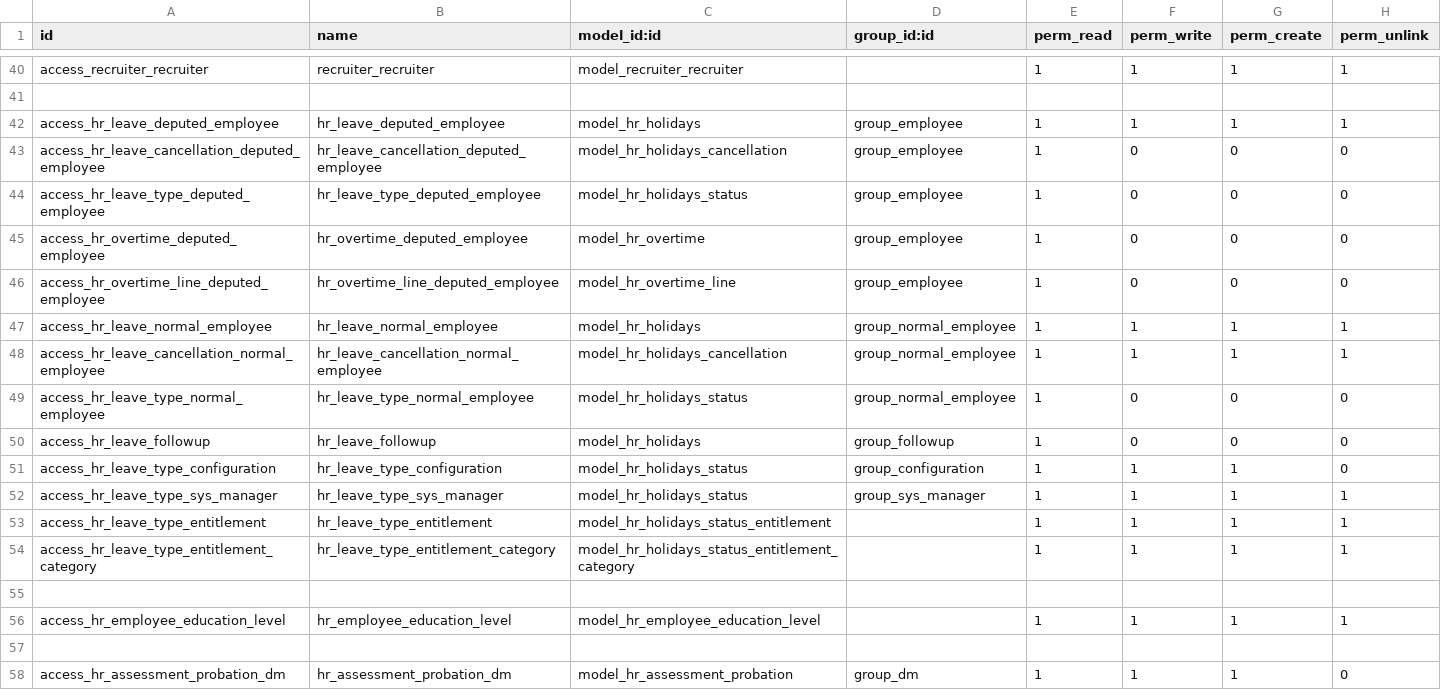
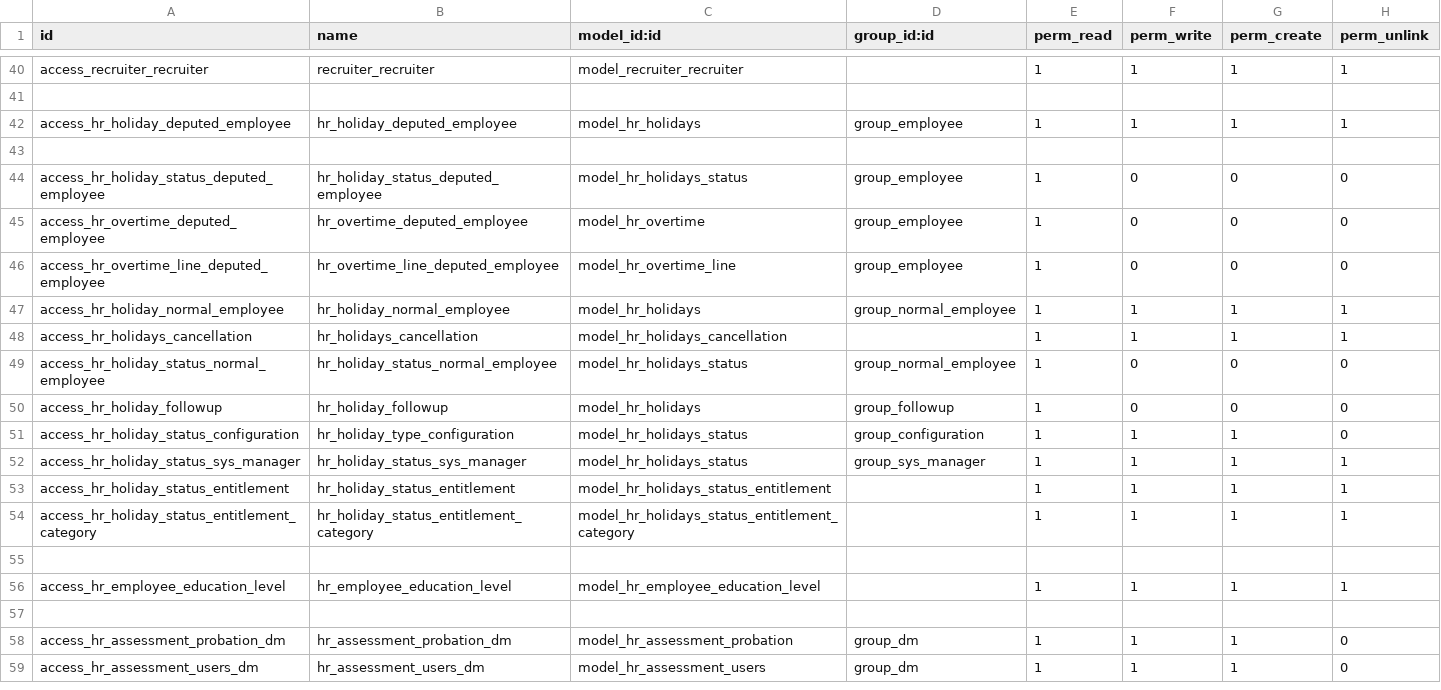
Before and after one commit to rouag/orvea, a CSV file: smart_hr/security/ir.model.access.csv, drawn as a sheet; only a part is shown, gaps mark what is left out; the shorter side is filled out with more unchanged rows.

Commit message:
[IMP] cancel and cut holiday

```diff
--- a/smart_hr/security/ir.model.access.csv
+++ b/smart_hr/security/ir.model.access.csv
@@ -41,15 +41,15 @@ access_recruiter_recruiter,recruiter_recruiter,model_recruiter_recruiter,,1,1,1,
 ,,,,,,,
-access_hr_leave_deputed_employee,hr_leave_deputed_employee,model_hr_holidays,group_employee,1,1,1,1
-access_hr_leave_cancellation_deputed_employee,hr_leave_cancellation_deputed_employee,model_hr_holidays_cancellation,group_employee,1,0,0,0
-access_hr_leave_type_deputed_employee,hr_leave_type_deputed_employee,model_hr_holidays_status,group_employee,1,0,0,0
+access_hr_holiday_deputed_employee,hr_holiday_deputed_employee,model_hr_holidays,group_employee,1,1,1,1
+,,,,,,,
+access_hr_holiday_status_deputed_employee,hr_holiday_status_deputed_employee,model_hr_holidays_status,group_employee,1,0,0,0
 access_hr_overtime_deputed_employee,hr_overtime_deputed_employee,model_hr_overtime,group_employee,1,0,0,0
 access_hr_overtime_line_deputed_employee,hr_overtime_line_deputed_employee,model_hr_overtime_line,group_employee,1,0,0,0
-access_hr_leave_normal_employee,hr_leave_normal_employee,model_hr_holidays,group_normal_employee,1,1,1,1
-access_hr_leave_cancellation_normal_employee,hr_leave_cancellation_normal_employee,model_hr_holidays_cancellation,group_normal_employee,1,1,1,1
-access_hr_leave_type_normal_employee,hr_leave_type_normal_employee,model_hr_holidays_status,group_normal_employee,1,0,0,0
-access_hr_leave_followup,hr_leave_followup,model_hr_holidays,group_followup,1,0,0,0
-access_hr_leave_type_configuration,hr_leave_type_configuration,model_hr_holidays_status,group_configuration,1,1,1,0
-access_hr_leave_type_sys_manager,hr_leave_type_sys_manager,model_hr_holidays_status,group_sys_manager,1,1,1,1
-access_hr_leave_type_entitlement,hr_leave_type_entitlement,model_hr_holidays_status_entitlement,,1,1,1,1
-access_hr_leave_type_entitlement_category,hr_leave_type_entitlement_category,model_hr_holidays_status_entitlement_category,,1,1,1,1
+access_hr_holiday_normal_employee,hr_holiday_normal_employee,model_hr_holidays,group_normal_employee,1,1,1,1
+access_hr_holidays_cancellation,hr_holidays_cancellation,model_hr_holidays_cancellation,,1,1,1,1
+access_hr_holiday_status_normal_employee,hr_holiday_status_normal_employee,model_hr_holidays_status,group_normal_employee,1,0,0,0
+access_hr_holiday_followup,hr_holiday_followup,model_hr_holidays,group_followup,1,0,0,0
+access_hr_holiday_status_configuration,hr_holiday_type_configuration,model_hr_holidays_status,group_configuration,1,1,1,0
+access_hr_holiday_status_sys_manager,hr_holiday_status_sys_manager,model_hr_holidays_status,group_sys_manager,1,1,1,1
+access_hr_holiday_status_entitlement,hr_holiday_status_entitlement,model_hr_holidays_status_entitlement,,1,1,1,1
+access_hr_holiday_status_entitlement_category,hr_holiday_status_entitlement_category,model_hr_holidays_status_entitlement_category,,1,1,1,1
 ,,,,,,,
```
Also changed, not shown: 7 other files.
